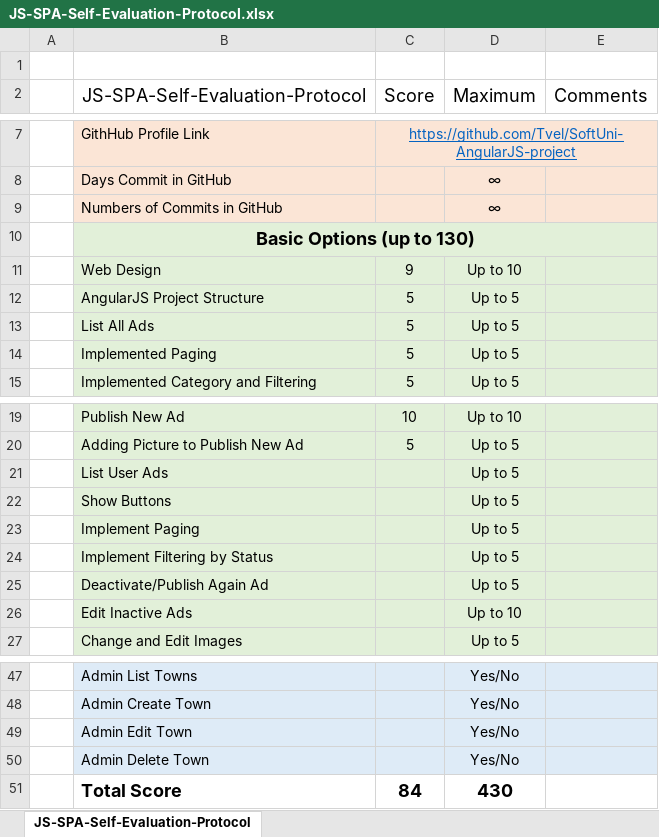
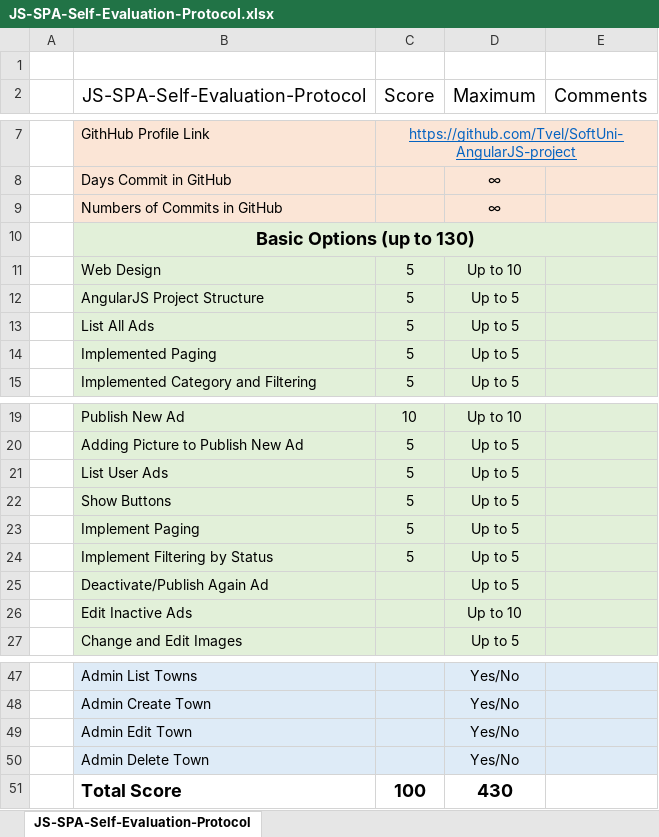
Before and after one commit to Tvel/SoftUni-AngularJS-project, an Excel workbook: JS-SPA-Self-Evaluation-Protocol.xlsx, sheet JS-SPA-Self-Evaluation-Protocol, drawn as a sheet; only a part is shown, gaps mark what is left out; values as stored, in another font and other column widths than the file's, no borders; the diff names each change by its address in the sheet, - before the commit and + after, or states it on an @@ line.

Commit message:
excel file update

```diff
--- a/JS-SPA-Self-Evaluation-Protocol.xlsx (sheet JS-SPA-Self-Evaluation-Protocol)
+++ b/JS-SPA-Self-Evaluation-Protocol.xlsx (sheet JS-SPA-Self-Evaluation-Protocol)
-C11 (Score): 9
+C11 (Score): 5
-C21:C24 (Score): (empty)
+C21:C24 (Score): 5
-C51 (Score): 84
+C51 (Score): 100
```
